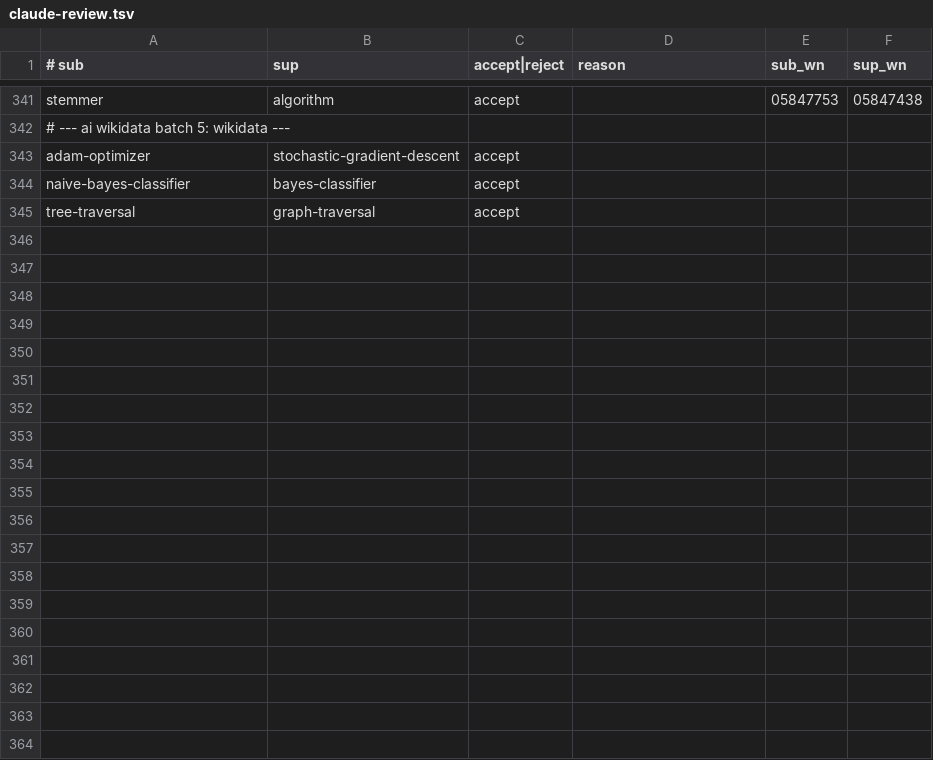
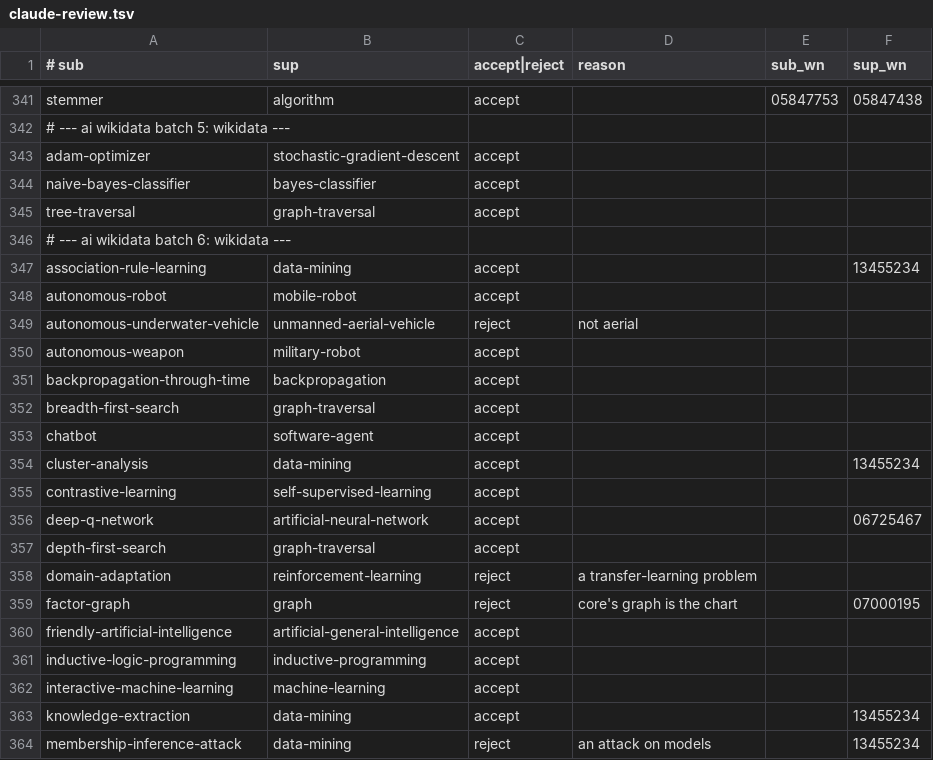
Before and after one commit to petfold/ontodag-core, a TSV file: packs/ai/align/claude-review.tsv, drawn as a sheet; only a part is shown, gaps mark what is left out; the diff covers the shown part only; the diff names each change by its address in the sheet, - before the commit and + after, or states it on an @@ line.

```diff
--- a/packs/ai/align/claude-review.tsv
+++ b/packs/ai/align/claude-review.tsv
+row 346: # --- ai wikidata batch 6: wikidata ---
+row 347: association-rule-learning | data-mining | accept |  |  | 13455234
+row 348: autonomous-robot | mobile-robot | accept
+row 349: autonomous-underwater-vehicle | unmanned-aerial-vehicle | reject | not aerial
+row 350: autonomous-weapon | military-robot | accept
+row 351: backpropagation-through-time | backpropagation | accept
+row 352: breadth-first-search | graph-traversal | accept
+row 353: chatbot | software-agent | accept
+row 354: cluster-analysis | data-mining | accept |  |  | 13455234
+row 355: contrastive-learning | self-supervised-learning | accept
+row 356: deep-q-network | artificial-neural-network | accept |  |  | 06725467
+row 357: depth-first-search | graph-traversal | accept
+row 358: domain-adaptation | reinforcement-learning | reject | a transfer-learning problem
+row 359: factor-graph | graph | reject | core's graph is the chart |  | 07000195
+row 360: friendly-artificial-intelligence | artificial-general-intelligence | accept
+row 361: inductive-logic-programming | inductive-programming | accept
+row 362: interactive-machine-learning | machine-learning | accept
+row 363: knowledge-extraction | data-mining | accept |  |  | 13455234
+row 364: membership-inference-attack | data-mining | reject | an attack on models |  | 13455234
```
Also changed, not shown: 38 added rows elsewhere in this file, packs/ai/build/queue.tsv, packs/ai/views/opencyc.tsv, 14 other files.
